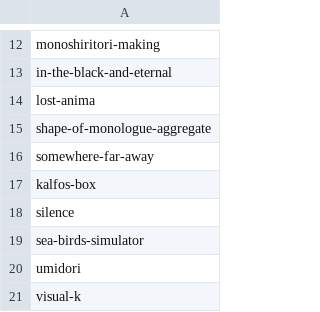
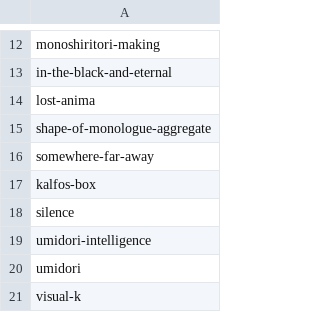
Before and after one commit to tomoya-onuki/tomoya-onunki.github.io, a CSV file: works/admin/contentsTree.csv, drawn as a sheet; only a part is shown, gaps mark what is left out.

Commit message:
umidori

```diff
--- a/works/admin/contentsTree.csv
+++ b/works/admin/contentsTree.csv
@@ -18,3 +18,3 @@ kalfos-box,
 silence,
-sea-birds-simulator,
+umidori-intelligence,
 umidori,
```
Also changed, not shown: 12 other files.
